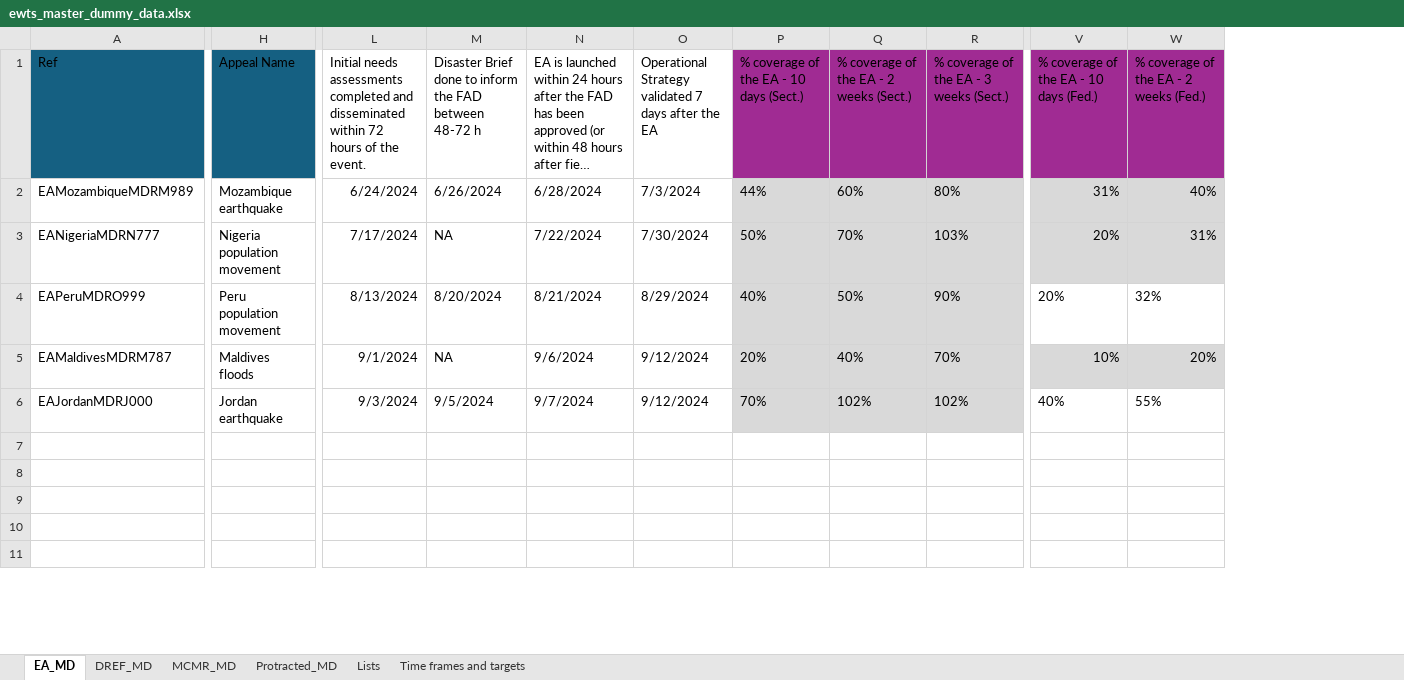
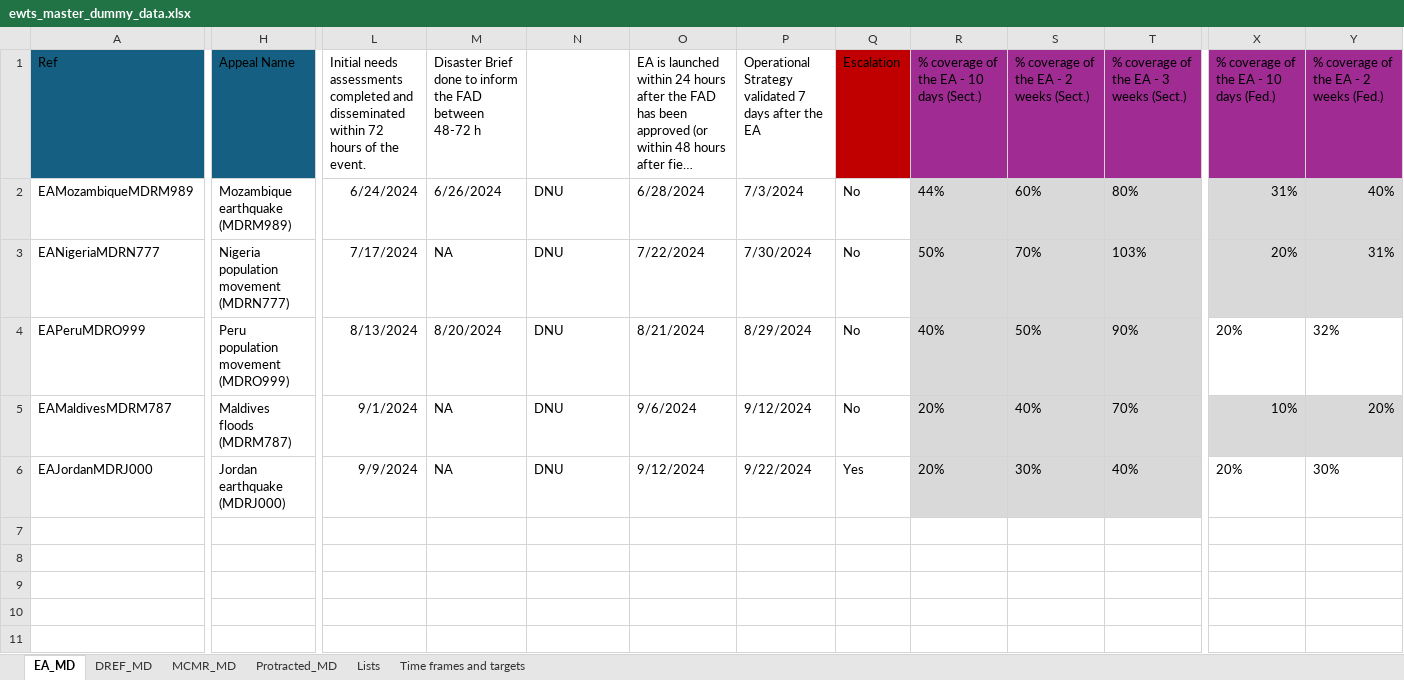
Before and after one commit to TKartist/Dashlivery, an Excel workbook: dummy_data/ewts_master_dummy_data.xlsx, sheet EA_MD, drawn as a sheet; only a part is shown, gaps mark what is left out; long unchanged cells end in …; values as stored, in another font and other column widths than the file's, no borders; conditional formats and table styles not drawn; addresses are those after the commit; the diff covers the shown part only; the diff names each change by its address in the sheet, - before the commit and + after, or states it on an @@ line.

```diff
--- a/dummy_data/ewts_master_dummy_data.xlsx (sheet EA_MD)
+++ b/dummy_data/ewts_master_dummy_data.xlsx (sheet EA_MD)
+column N, rows 1-6: Approval of decision for DREF operation escalation to EA (disaster trigger date) | DNU | DNU | DNU | DNU | DNU
+column Q (Escalation), rows 2-6: No | No | No | No | Yes
-H2 (Appeal Name): Mozambique earthquake
+H2 (Appeal Name): Mozambique earthquake (MDRM989)
-H3 (Appeal Name): Nigeria population movement
+H3 (Appeal Name): Nigeria population movement (MDRN777)
-H4 (Appeal Name): Peru population movement
+H4 (Appeal Name): Peru population movement (MDRO999)
-H5 (Appeal Name): Maldives floods
+H5 (Appeal Name): Maldives floods (MDRM787)
-H6 (Appeal Name): Jordan earthquake
+H6 (Appeal Name): Jordan earthquake (MDRJ000)
-L6: 9/3/2024
+L6: 9/9/2024
-M6: 9/5/2024
+M6: NA
-O6: 9/7/2024
+O6: 9/12/2024
-P6: 9/12/2024
+P6: 9/22/2024
-R6: 70%
+R6: 20%
-S6: 102%
+S6: 30%
-T6: 102%
+T6: 40%
-X6: 40%
+X6: 20%
-Y6: 55%
+Y6: 30%
```
Also changed, not shown: 35 edited cells elsewhere in this sheet, sheet Time frames and targets, sheet Protracted_MD, sheet DREF_MD, sheet MCMR_MD, power_bi_input/input.xlsx, 44 other files.
